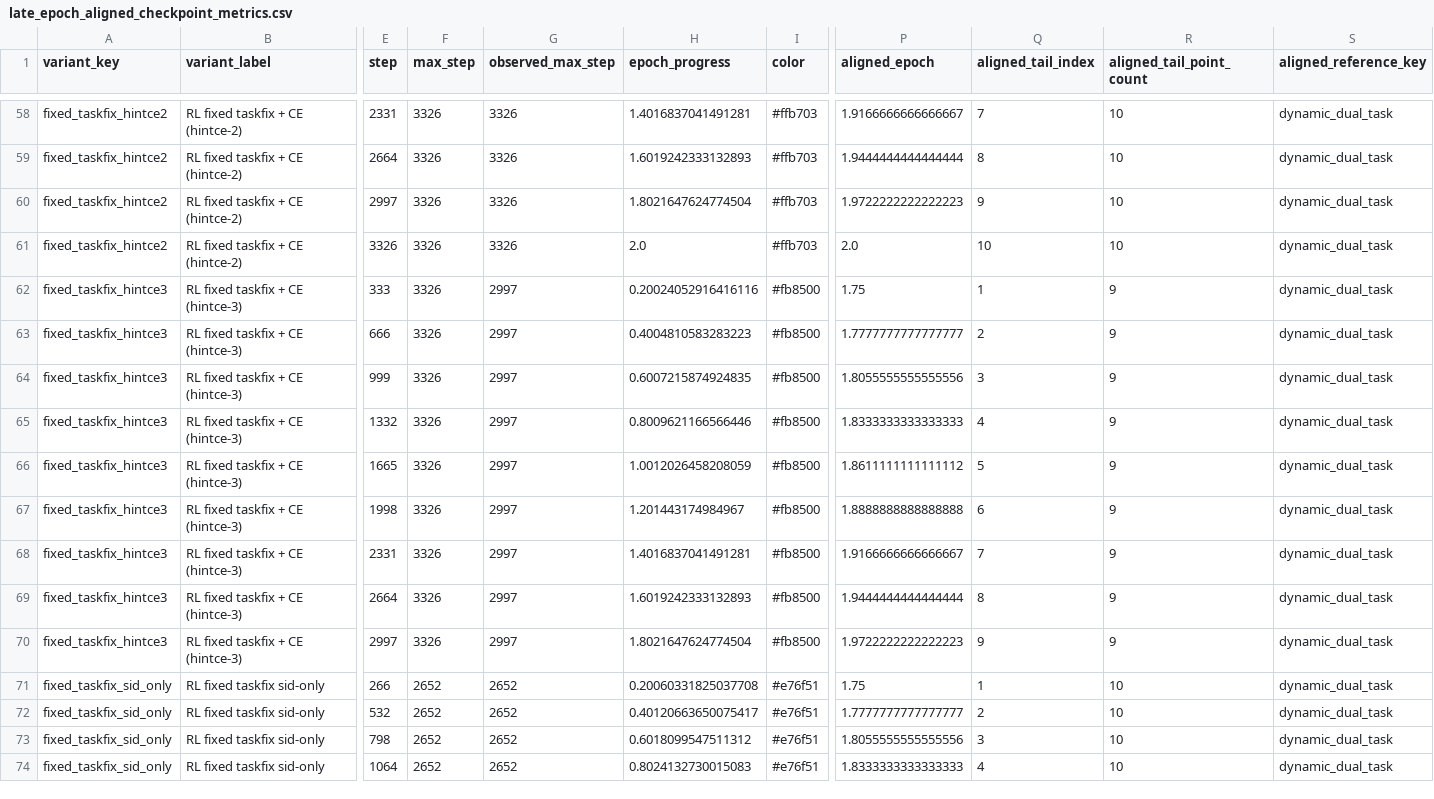
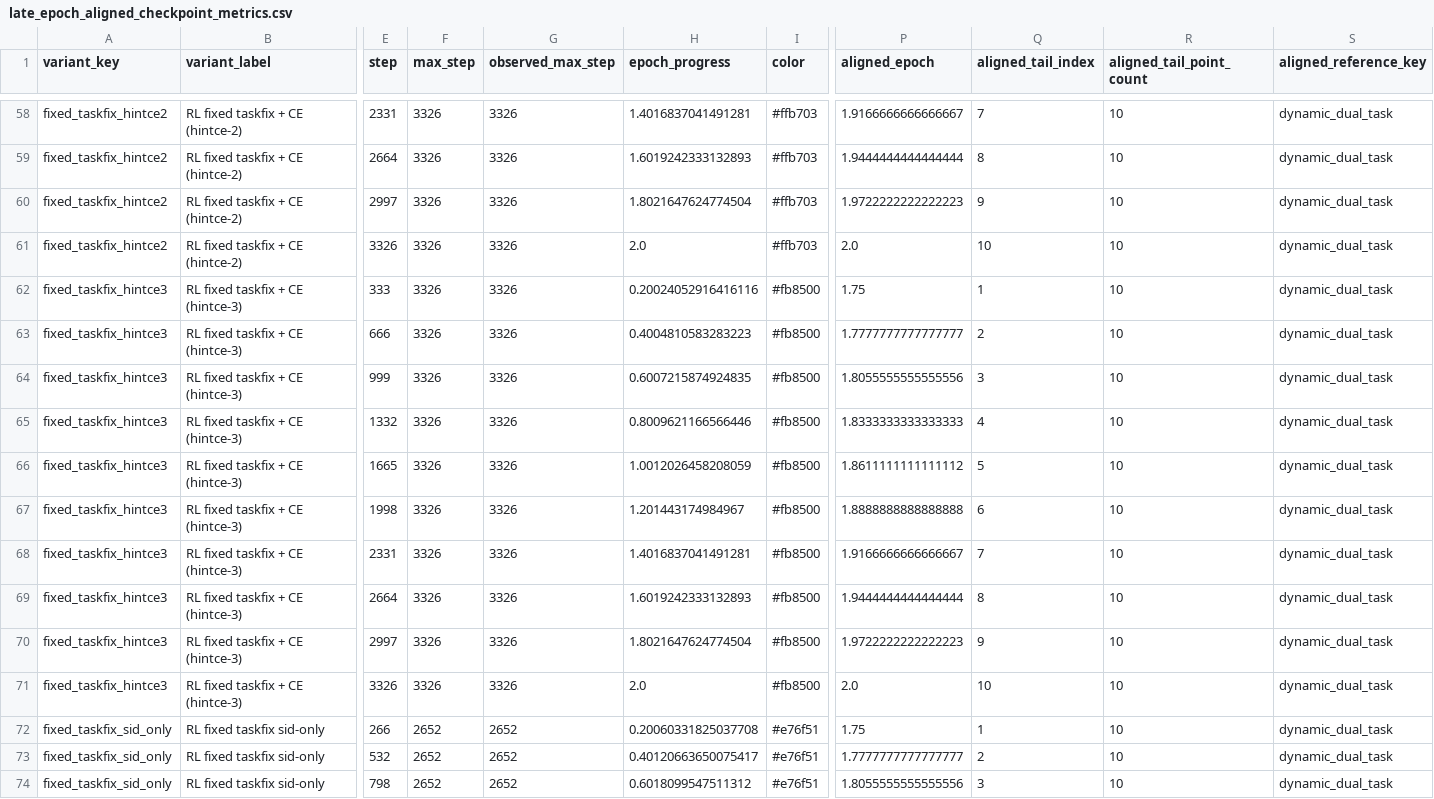
Before and after one commit to WncFht/GenRec, a CSV file: docs/assets/2026-04-19-instruments-dual-task-single-hint-tracking/late_epoch_aligned_checkpoint_metrics.csv, drawn as a sheet; only a part is shown, gaps mark what is left out; the shorter side is filled out with more unchanged rows; rows hold the shown columns only; the diff names each change by its address in the sheet, - before the commit and + after, or states it on an @@ line.

Commit message:
docs: refresh ce3 report assets

```diff
--- a/docs/assets/2026-04-19-instruments-dual-task-single-hint-tracking/late_epoch_aligned_checkpoint_metrics.csv
+++ b/docs/assets/2026-04-19-instruments-dual-task-single-hint-tracking/late_epoch_aligned_checkpoint_metrics.csv
-G62:G70 (observed_max_step): 2997
+G62:G70 (observed_max_step): 3326
-R62:R70 (aligned_tail_point_count): 9
+R62:R70 (aligned_tail_point_count): 10
+row 71: fixed_taskfix_hintce3 | RL fixed taskfix + CE (hintce-3) | 3326 | 3326 | 3326 | 2.0 | #fb8500 | 2.0 | 10 | 10 | dynamic_dual_task
```
Also changed, not shown: docs/assets/2026-04-19-instruments-dual-task-single-hint-tracking/late_epoch_aligned_best_summary.csv, docs/assets/2026-04-19-instruments-dual-task-single-hint-tracking/single_hint_tracking_best_summary.csv, 15 other files.
